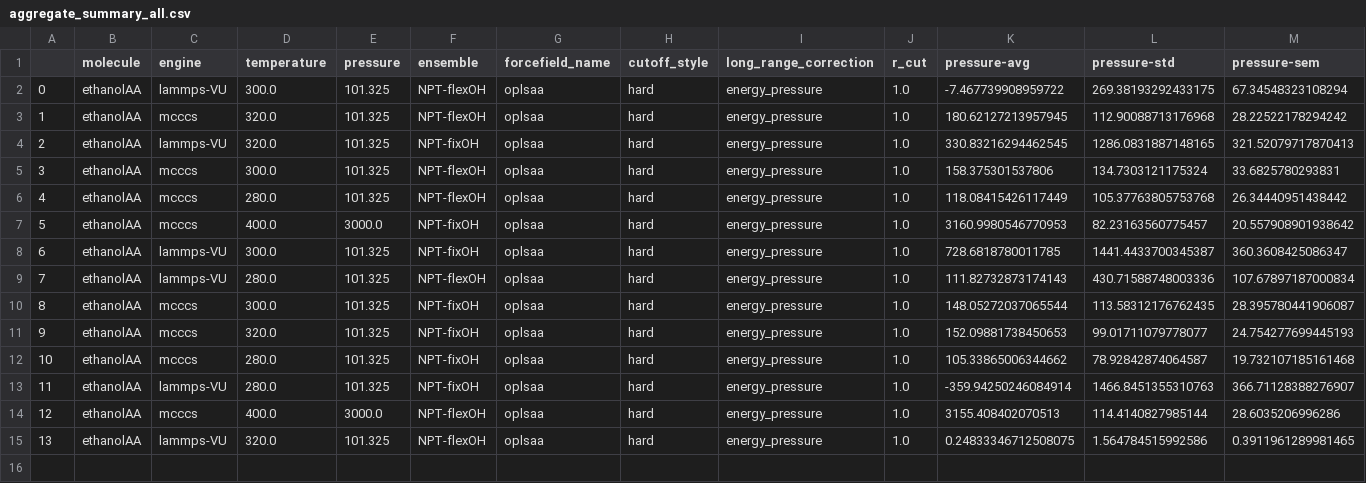
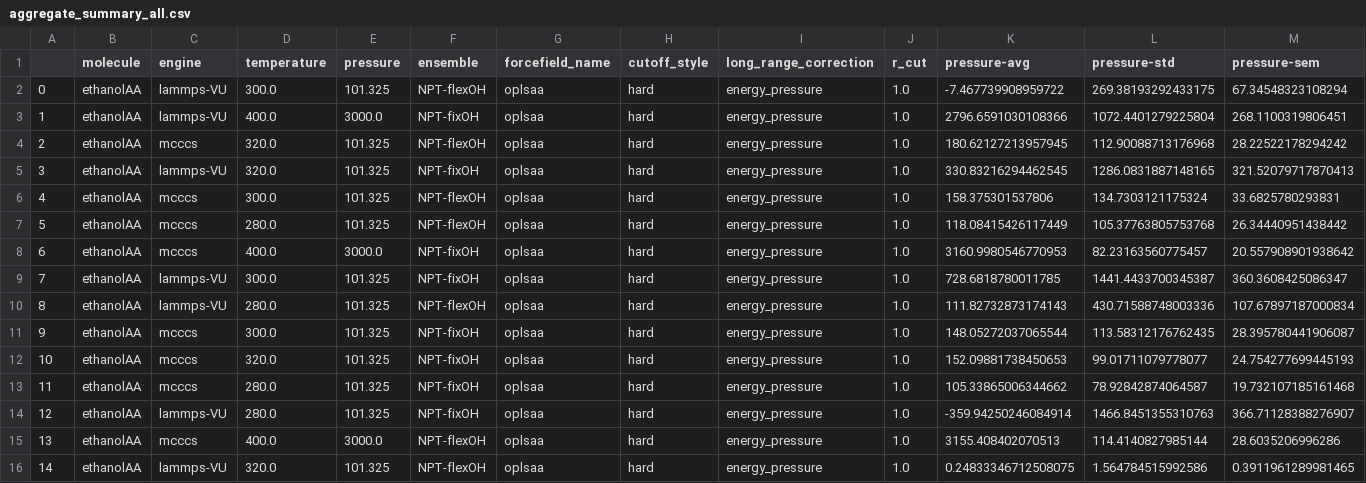
Before and after one commit to mosdef-hub/reproducibility_study, a CSV file: reproducibility_project/mdmc_ethanol_subproject/aggregate_summary/aggregate_summary_all.csv, drawn as a sheet; only a part is shown; addresses are those after the commit; rows hold the shown columns only; the diff names each change by its address in the sheet, - before the commit and + after, or states it on an @@ line.

Commit message:
add updated mdmc ethanol with lammps data, add clean up code for main workspace

```diff
--- a/reproducibility_project/mdmc_ethanol_subproject/aggregate_summary/aggregate_summary_all.csv
+++ b/reproducibility_project/mdmc_ethanol_subproject/aggregate_summary/aggregate_summary_all.csv
+row 3: 1 | ethanolAA | lammps-VU | 400.0 | 3000.0 | NPT-fixOH | oplsaa | hard | energy_pressure | 1.0 | 2796.6591030108366 | 1072.4401279225804 | 268.1100319806451
@@ column A renumbered from row 4 down @@
```
Also changed, not shown: reproducibility_project/mdmc_ethanol_subproject/aggregate_summary/aggregate_summary_ethanolAA.csv, 1 other file.
